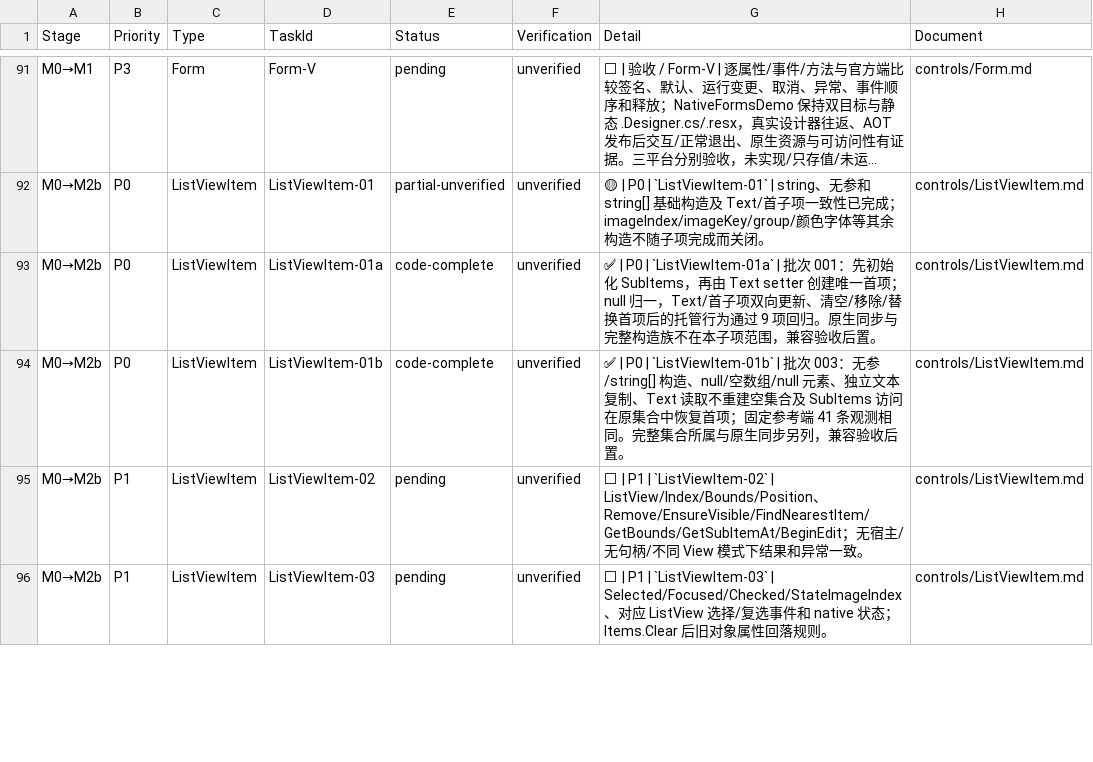
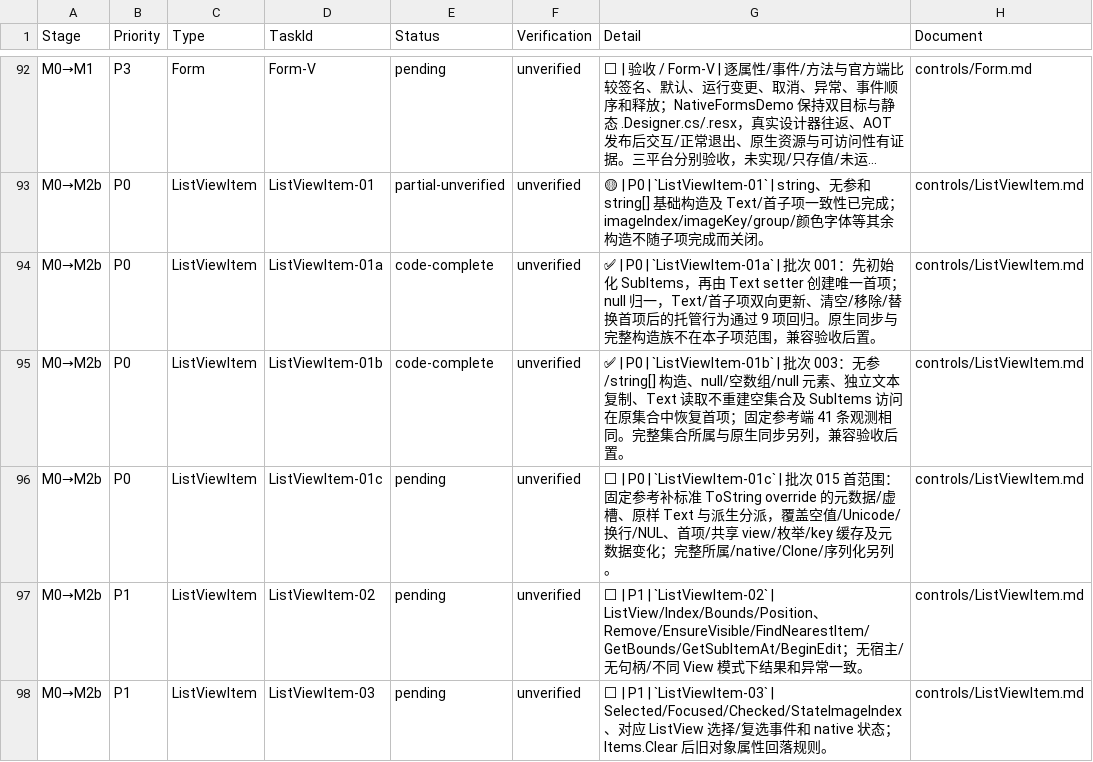
Before and after one commit to IoTSharp/Lumina, a CSV file: docs/roadmap/tasks.csv, drawn as a sheet; only a part is shown, gaps mark what is left out; long unchanged cells end in …; the diff covers the shown part only.

Commit message:
Complete batch 014 runtime size constraints and item metadata

```diff
--- a/docs/roadmap/tasks.csv
+++ b/docs/roadmap/tasks.csv
@@ -94,2 +95,3 @@
 "M0→M2b","P0","ListViewItem","ListViewItem-01b","code-complete","unverified","✅ | P0 | `ListViewItem-01b` | 批次 003：无参/string[] 构造、null/空数组/null 元素、独立文本复制、Text 读取不重建空集合及 SubItems 访问在原集合中恢复首项；固定参考端 41 条观测相同。完整集合所属与原生同步另列，兼容验收后置。","controls/ListViewItem.md"
+"M0→M2b","P0","ListViewItem","ListViewItem-01c","pending","unverified","⬜ | P0 | `ListViewItem-01c` | 批次 015 首范围：固定参考补标准 ToString override 的元数据/虚槽、原样 Text 与派生分派，覆盖空值/Unicode/换行/NUL、首项/共享 view/枚举/key 缓存及元数据变化；完整所属/native/Clone/序列化另列。","controls/ListViewItem.md"
 "M0→M2b","P1","ListViewItem","ListViewItem-02","pending","unverified","⬜ | P1 | `ListViewItem-02` | ListView/Index/Bounds/Position、Remove/EnsureVisible/FindNearestItem/GetBounds/GetSubItemAt/BeginEdit；无宿主/无句柄/不同 View 模式下结果和异常一致。","controls/ListViewItem.md"
```
Also changed, not shown: 1 added row and 8 edited cells elsewhere in this file, 48 other files.
